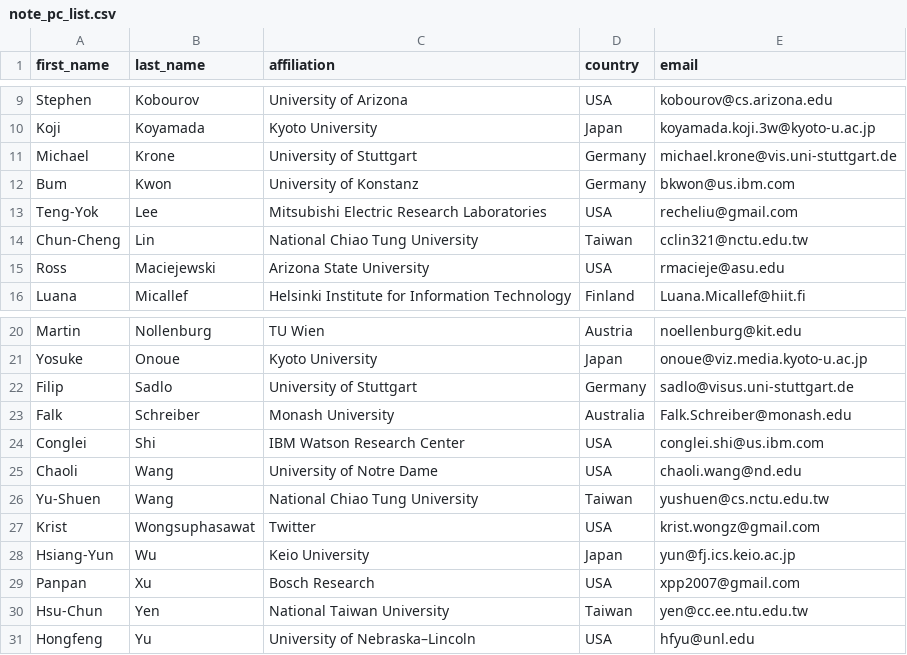
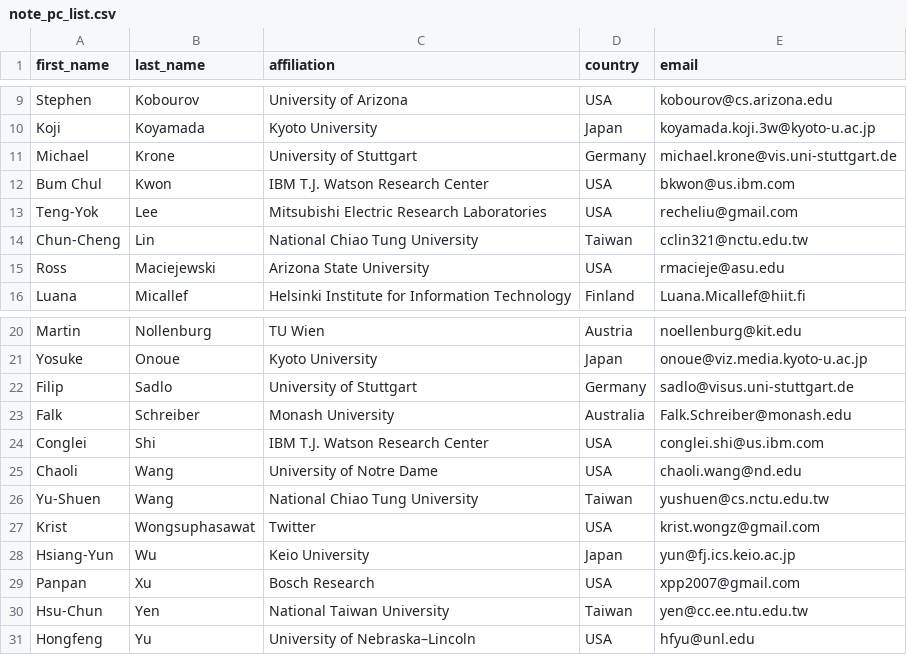
Before and after one commit to muclipse/pvis2017, a CSV file: app/data/note_pc_list.csv, drawn as a sheet; only a part is shown, gaps mark what is left out; removed rows and columns are numbered as before the commit, all else as after; the diff names each change by its address in the sheet, - before the commit and + after, or states it on an @@ line.

Commit message:
edited Bum Kwon's information

```diff
--- a/app/data/note_pc_list.csv
+++ b/app/data/note_pc_list.csv
-row 12: Bum | Kwon | University of Konstanz | Germany | bkwon@us.ibm.com
+row 12: Bum Chul | Kwon | IBM T.J. Watson Research Center | USA | bkwon@us.ibm.com
-C24 (affiliation): IBM Watson Research Center
+C24 (affiliation): IBM T.J. Watson Research Center
```
